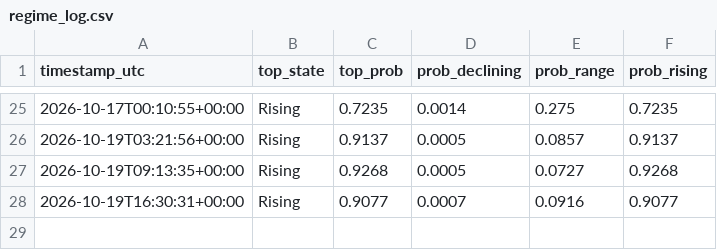
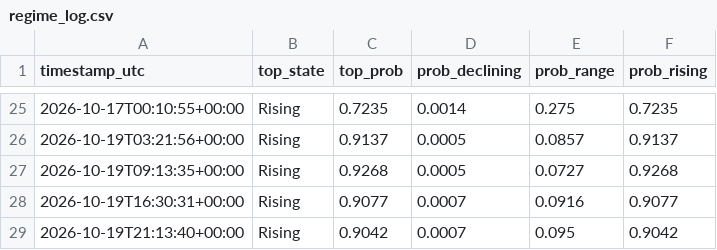
Before and after one commit to RoderickTyler/HANDOFMIDAS1, a CSV file: logs/regime_log.csv, drawn as a sheet; only a part is shown, gaps mark what is left out; the diff names each change by its address in the sheet, - before the commit and + after, or states it on an @@ line.

```diff
--- a/logs/regime_log.csv
+++ b/logs/regime_log.csv
+row 29: 2026-10-19T21:13:40+00:00 | Rising | 0.9042 | 0.0007 | 0.095 | 0.9042
```
